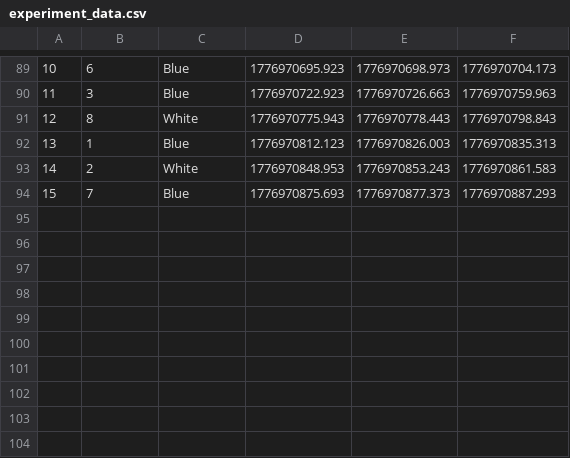
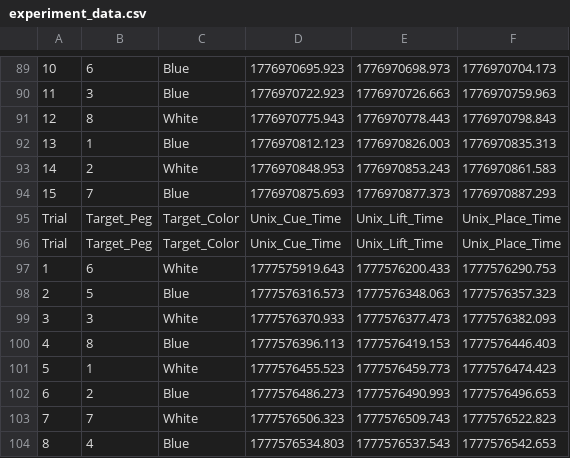
Before and after one commit to shobashu/dvrk_shujiro, a CSV file: dvrk_shujiro/arduino/experiment_data.csv, drawn as a sheet; only a part is shown, gaps mark what is left out; the diff names each change by its address in the sheet, - before the commit and + after, or states it on an @@ line.

Commit message:
realtime analysis works so now i recorded for more color data and compute the orientation and depth

```diff
--- a/dvrk_shujiro/arduino/experiment_data.csv
+++ b/dvrk_shujiro/arduino/experiment_data.csv
+row 95: Trial | Target_Peg | Target_Color | Unix_Cue_Time | Unix_Lift_Time | Unix_Place_Time
+row 96: Trial | Target_Peg | Target_Color | Unix_Cue_Time | Unix_Lift_Time | Unix_Place_Time
+row 97: 1 | 6 | White | 1777575919.643 | 1777576200.433 | 1777576290.753
+row 98: 2 | 5 | Blue | 1777576316.573 | 1777576348.063 | 1777576357.323
+row 99: 3 | 3 | White | 1777576370.933 | 1777576377.473 | 1777576382.093
+row 100: 4 | 8 | Blue | 1777576396.113 | 1777576419.153 | 1777576446.403
+row 101: 5 | 1 | White | 1777576455.523 | 1777576459.773 | 1777576474.423
+row 102: 6 | 2 | Blue | 1777576486.273 | 1777576490.993 | 1777576496.653
+row 103: 7 | 7 | White | 1777576506.323 | 1777576509.743 | 1777576522.823
+row 104: 8 | 4 | Blue | 1777576534.803 | 1777576537.543 | 1777576542.653
```
Also changed, not shown: 2 other files.
